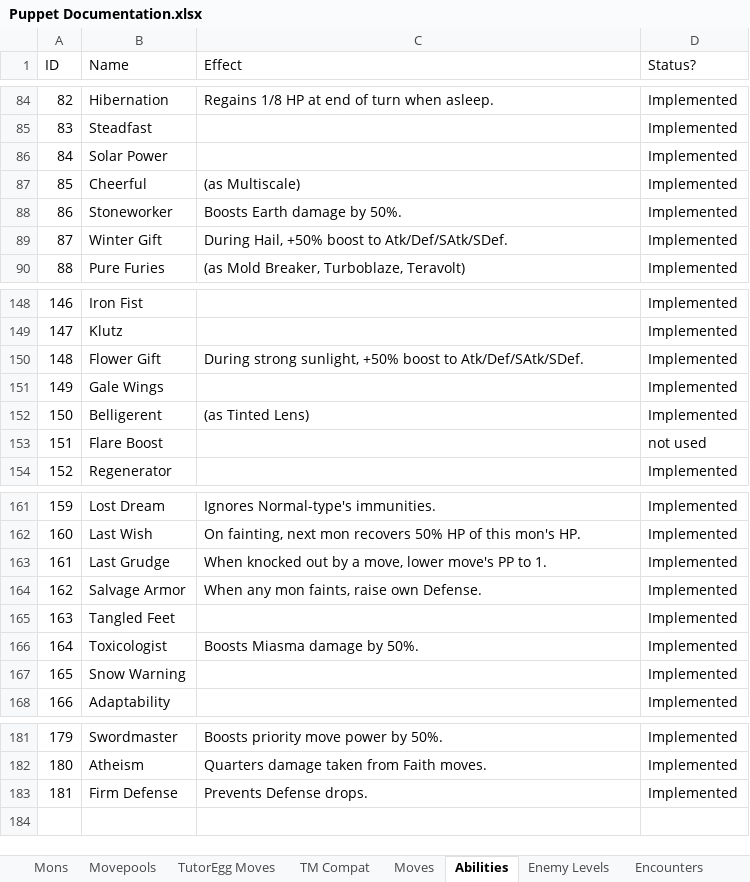
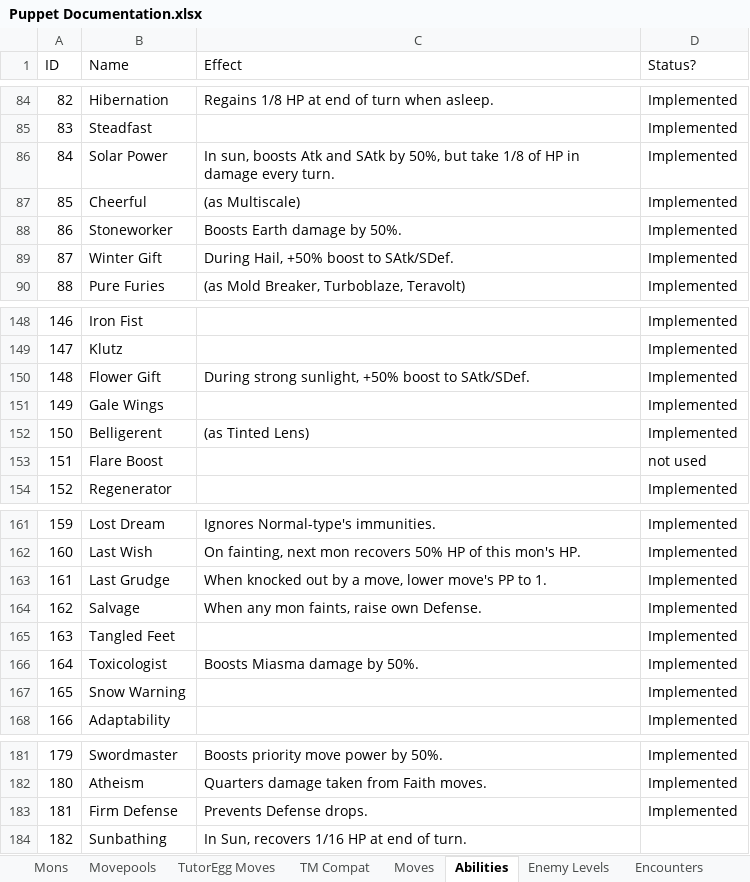
Before and after one commit to Doesnty/borderless, an Excel workbook: notes/Puppet Documentation.xlsx, sheet Abilities, drawn as a sheet; only a part is shown, gaps mark what is left out; values as stored, in another font and other column widths than the file's, no borders; charts and pictures not drawn; the diff names each change by its address in the sheet, - before the commit and + after, or states it on an @@ line.

```diff
--- a/notes/Puppet Documentation.xlsx (sheet Abilities)
+++ b/notes/Puppet Documentation.xlsx (sheet Abilities)
-C86 (Effect): (empty)
+C86 (Effect): In sun, boosts Atk and SAtk by 50%, but take 1/8 of HP in damage every turn.
-C89 (Effect): During Hail, +50% boost to Atk/Def/SAtk/SDef.
+C89 (Effect): During Hail, +50% boost to SAtk/SDef.
-C150 (Effect): …boost to Atk/Def/SAtk/SDef.
+C150 (Effect): …boost to SAtk/SDef.
-B164 (Name): Salvage Armor
+B164 (Name): Salvage
+row 184: 182 | Sunbathing | In Sun, recovers 1/16 HP at end of turn.
```
Also changed, not shown: sheet Mons, sheet TM Compat, 5 other files.
